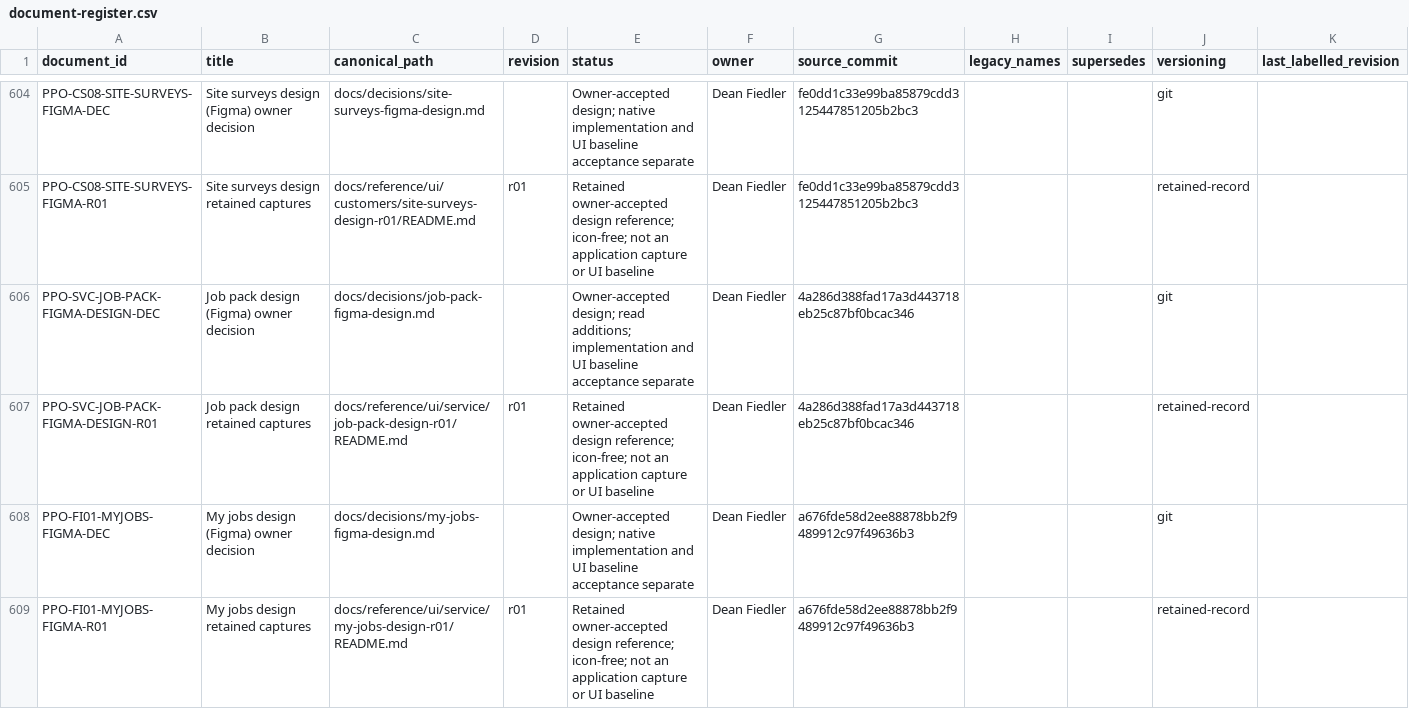
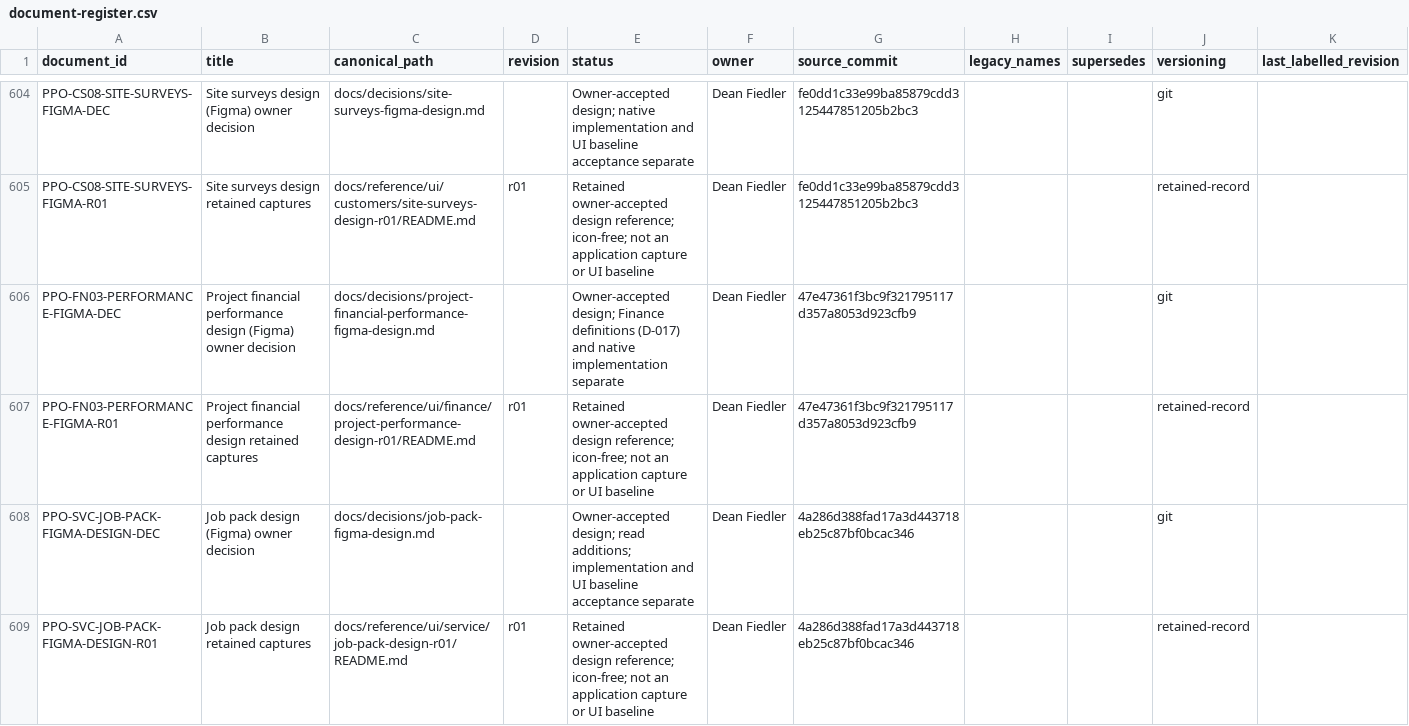
Before and after one commit to deanrfiedler-gif/powerplants-one, a CSV file: docs/standards/document-register.csv, drawn as a sheet; only a part is shown, gaps mark what is left out; the shorter side is filled out with more unchanged rows.

```diff
--- a/docs/standards/document-register.csv
+++ b/docs/standards/document-register.csv
@@ -605,2 +605,4 @@ PPO-CS08-SITE-SURVEYS-FIGMA-DEC,Site surveys design (Figma) owner decision,docs/
 PPO-CS08-SITE-SURVEYS-FIGMA-R01,Site surveys design retained captures,docs/reference/ui/customers/site-surveys-design-r01/README.md,r01,Retained owner-accepted design reference; icon-free; not an application capture or UI baseline,Dean Fiedler,fe0dd1c33e99ba85879cdd3125447851205b2bc3,,,retained-record,
+PPO-FN03-PERFORMANCE-FIGMA-DEC,Project financial performance design (Figma) owner decision,docs/decisions/project-financial-performance-figma-design.md,,Owner-accepted design; Finance definitions (D-017) and native implementation separate,Dean Fiedler,47e47361f3bc9f321795117d357a8053d923cfb9,,,git,
+PPO-FN03-PERFORMANCE-FIGMA-R01,Project financial performance design retained captures,docs/reference/ui/finance/project-performance-design-r01/README.md,r01,Retained owner-accepted design reference; icon-free; not an application capture or UI baseline,Dean Fiedler,47e47361f3bc9f321795117d357a8053d923cfb9,,,retained-record,
 PPO-SVC-JOB-PACK-FIGMA-DESIGN-DEC,Job pack design (Figma) owner decision,docs/decisions/job-pack-figma-design.md,,Owner-accepted design; read additions; implementation and UI baseline acceptance separate,Dean Fiedler,4a286d388fad17a3d443718eb25c87bf0bcac346,,,git,
```
Also changed, not shown: 32 other files.
